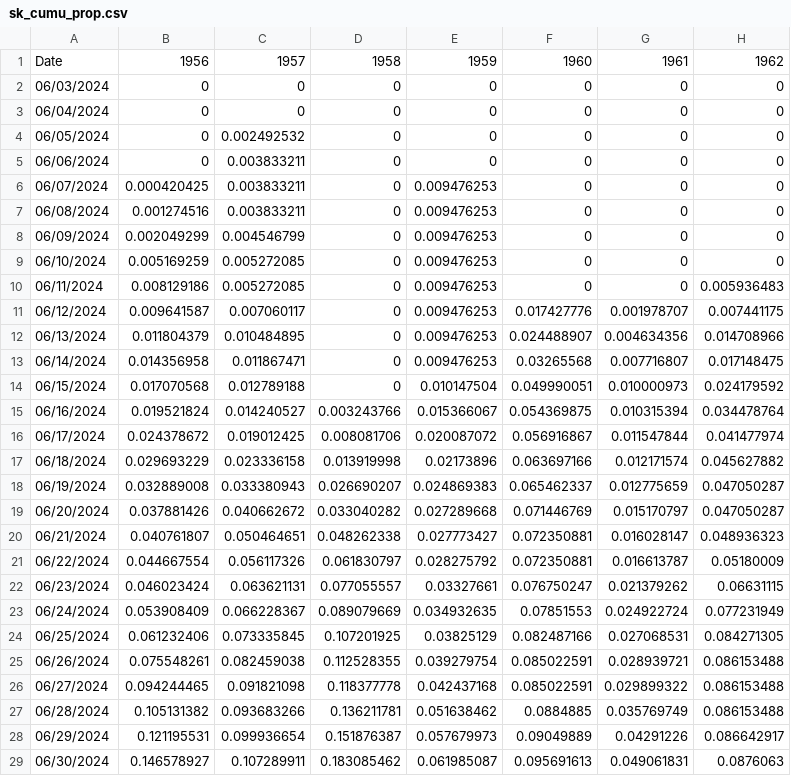
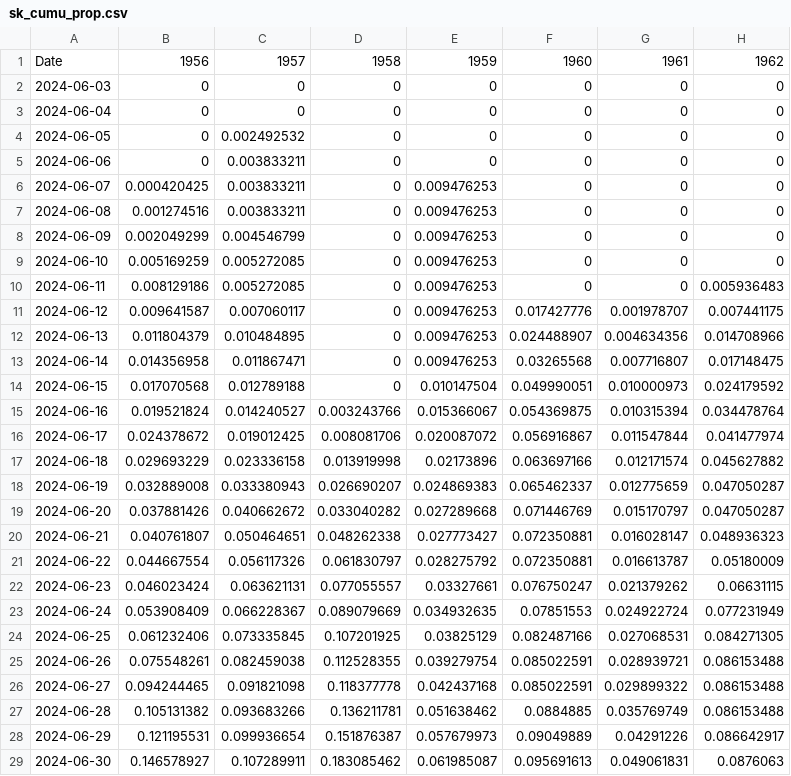
Before and after one commit to Coastland-Research/skeena-salmon-inseason-updates, a CSV file: data/common/sk_cumu_prop.csv, drawn as a sheet; only a part is shown; the diff covers the shown part only; the diff names each change by its address in the sheet, - before the commit and + after, or states it on an @@ line.

```diff
--- a/data/common/sk_cumu_prop.csv
+++ b/data/common/sk_cumu_prop.csv
-A2: 06/03/2024
+A2: 2024-06-03
-A3: 06/04/2024
+A3: 2024-06-04
-A4: 06/05/2024
+A4: 2024-06-05
-A5: 06/06/2024
+A5: 2024-06-06
-A6: 06/07/2024
+A6: 2024-06-07
-A7: 06/08/2024
+A7: 2024-06-08
-A8: 06/09/2024
+A8: 2024-06-09
-A9: 06/10/2024
+A9: 2024-06-10
-A10: 06/11/2024
+A10: 2024-06-11
-A11: 06/12/2024
+A11: 2024-06-12
-A12: 06/13/2024
+A12: 2024-06-13
-A13: 06/14/2024
+A13: 2024-06-14
-A14: 06/15/2024
+A14: 2024-06-15
-A15: 06/16/2024
+A15: 2024-06-16
-A16: 06/17/2024
+A16: 2024-06-17
-A17: 06/18/2024
+A17: 2024-06-18
-A18: 06/19/2024
+A18: 2024-06-19
-A19: 06/20/2024
+A19: 2024-06-20
-A20: 06/21/2024
+A20: 2024-06-21
-A21: 06/22/2024
+A21: 2024-06-22
-A22: 06/23/2024
+A22: 2024-06-23
-A23: 06/24/2024
+A23: 2024-06-24
-A24: 06/25/2024
+A24: 2024-06-25
-A25: 06/26/2024
+A25: 2024-06-26
-A26: 06/27/2024
+A26: 2024-06-27
-A27: 06/28/2024
+A27: 2024-06-28
-A28: 06/29/2024
+A28: 2024-06-29
-A29: 06/30/2024
+A29: 2024-06-30
```
Also changed, not shown: 101 edited cells elsewhere in this file, 10 other files.
